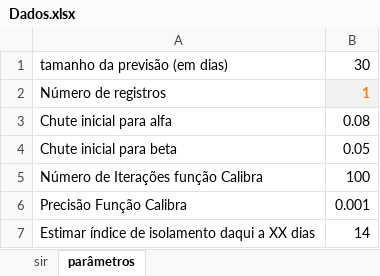
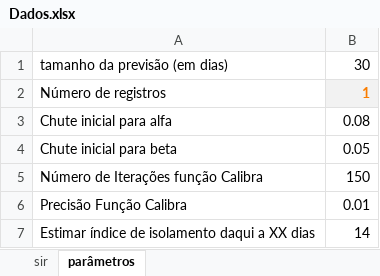
Before and after one commit to LucasSonego/previsoes-estimativas-covid, an Excel workbook: API/src/app/predictionModel/Dados.xlsx, sheet parâmetros, drawn as a sheet; values as stored, in another font and other column widths than the file's, no borders; the diff names each change by its address in the sheet, - before the commit and + after, or states it on an @@ line.

```diff
--- a/API/src/app/predictionModel/Dados.xlsx (sheet parâmetros)
+++ b/API/src/app/predictionModel/Dados.xlsx (sheet parâmetros)
-B5: 100
+B5: 150
-B6: 0.001
+B6: 0.01
```
Also changed, not shown: sheet sir, 2 other files.
